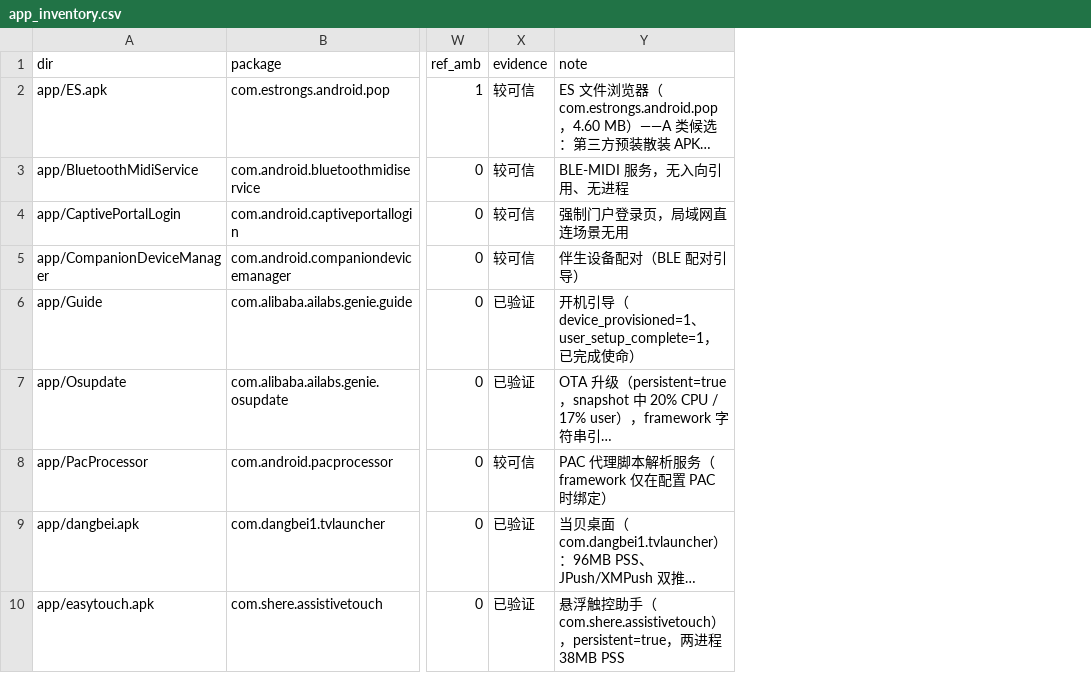
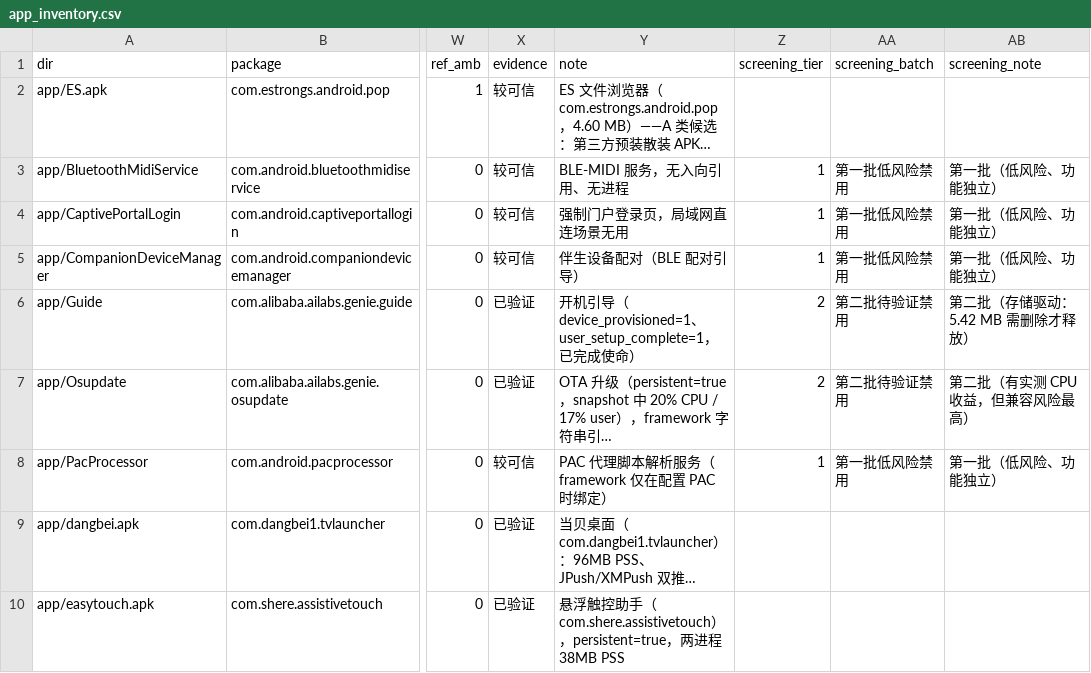
Before and after one commit to iyim/tgz02, a CSV file: system_debloat/app_inventory.csv, drawn as a sheet; only a part is shown, gaps mark what is left out; long unchanged cells end in …; the diff names each change by its address in the sheet, - before the commit and + after, or states it on an @@ line.

Commit message:
docs(system-debloat): rev5 - B-class screening answers, extended A candidates, batches
B-class screening (b_class_priority_analysis.md new section 0.1):
- all ten candidates answer the seven required questions: system-necessary,
  OEM/framework references, other dependents, impact of disabling, can it be
  disabled on its own via PackageManager, priority, risk + evidence
- batch 1 (low risk, independent function): statementservice,
  bluetoothmidiservice, pacprocessor, vpndialogs, captiveportallogin,
  companiondevicemanager - all zero process, zero app-level inbound refs,
  bound by framework only on demand; benefit honestly stated as zero
- batch 2 (needs verification): osupdate (the only measured footprint:
  21.53% CPU / 16,557 kB PSS over 6 h, but highest risk), guide,
  storagemanager, mtp

Extended A-class static candidates (a_class_candidates.md):
- re-scanned the image for vendor promo/registration, demo/help, standalone
  apps and duplicates; record pkg + APK path + size + direct/indirect deps +
  impact + vendor refs + risk + whether to validate
- static-delete candidate: com.android.providers.userdictionary (0.04 MB)
- disable first, then review: spkey / alira.info / aliyun.uuid / tv.provision
  (0 app-level refs but unknown purpose - 'no reference != unused')
- explicitly NOT deleted: ar.monitor (47.86 MB, gesture/CMCC services, smartapp
  controlProvider ref), GenieAicare (/data/app override), arome AMPE (12 refs)
- honest finding: this image has no clearly useless promo/demo app

Priority table (pruning_priority.md):
- six criteria per candidate: background reduction, RAM, CPU, system space,
  breakage risk, rollback difficulty; disable is always 0 MB
- batches, forbidden list (six protected apps + 14 voice/media/UI packages),
  and the next-stage device validation order

Data: app_inventory.json/.csv gain screening_tier / screening_batch /
screening_note; summary_stats.json gains the screening block. Technical
classes are unchanged (A=1, B=13, C=20, D=21; 55 packages / 526.72 MB).

Tests (system_debloat/tools): python -m unittest discover
Ran 83 tests - OK (filters 12, protection 30, b_class 12, ota 11, screening 18).

Only system_debloat/ touched; no my-doc, no T5 code, no device or image change.

```diff
--- a/system_debloat/app_inventory.csv
+++ b/system_debloat/app_inventory.csv
+column Z (screening_tier), rows 3-8: 1 | 1 | 1 | 2 | 2 | 1
+column AA (screening_batch), rows 3-8: 第一批低风险禁用 | 第一批低风险禁用 | 第一批低风险禁用 | 第二批待验证禁用 | 第二批待验证禁用 | 第一批低风险禁用
+column AB (screening_note), rows 3-8: 第一批（低风险、功能独立） | 第一批（低风险、功能独立） | 第一批（低风险、功能独立） | 第二批（存储驱动：5.42 MB 需删除才释放） | 第二批（有实测 CPU 收益，但兼容风险最高） | 第一批（低风险、功能独立）
```
Also changed, not shown: 14 other files.
